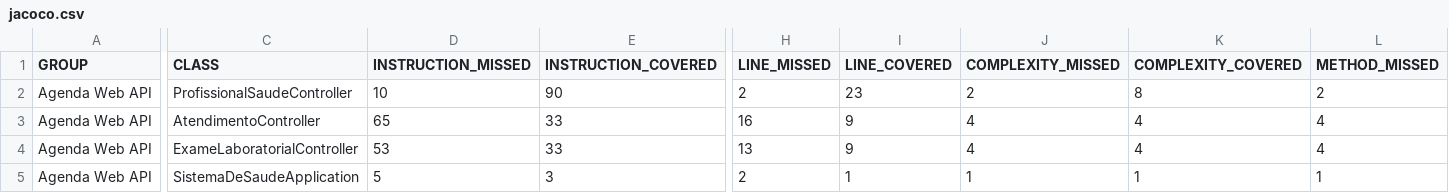
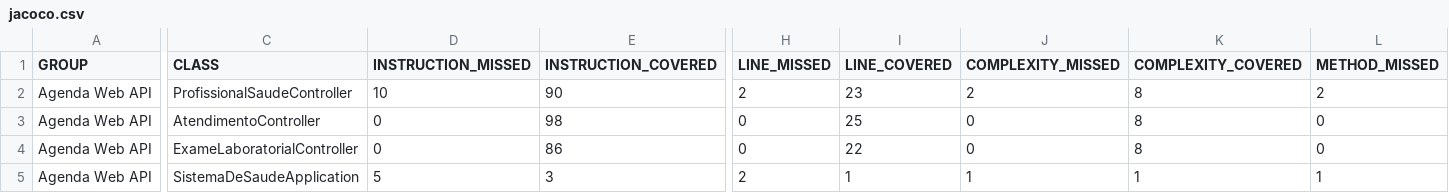
Before and after one commit to KeniaTeixeira/sistema_de_saude, a CSV file: backend/target/site/jacoco/jacoco.csv, drawn as a sheet; only a part is shown, gaps mark what is left out; the diff covers the shown part only; the diff names each change by its address in the sheet, - before the commit and + after, or states it on an @@ line.

Commit message:
Testes de aceitação, integração e unitários
Completar o sistema frontend React com entry point, estilos, e testes unitários no backend e frontend.

```diff
--- a/backend/target/site/jacoco/jacoco.csv
+++ b/backend/target/site/jacoco/jacoco.csv
-D3 (INSTRUCTION_MISSED): 65
+D3 (INSTRUCTION_MISSED): 0
-E3 (INSTRUCTION_COVERED): 33
+E3 (INSTRUCTION_COVERED): 98
-H3 (LINE_MISSED): 16
+H3 (LINE_MISSED): 0
-I3 (LINE_COVERED): 9
+I3 (LINE_COVERED): 25
-J3:J4 (COMPLEXITY_MISSED): 4
+J3:J4 (COMPLEXITY_MISSED): 0
-K3:K4 (COMPLEXITY_COVERED): 4
+K3:K4 (COMPLEXITY_COVERED): 8
-L3:L4 (METHOD_MISSED): 4
+L3:L4 (METHOD_MISSED): 0
-D4 (INSTRUCTION_MISSED): 53
+D4 (INSTRUCTION_MISSED): 0
-E4 (INSTRUCTION_COVERED): 33
+E4 (INSTRUCTION_COVERED): 86
-H4 (LINE_MISSED): 13
+H4 (LINE_MISSED): 0
-I4 (LINE_COVERED): 9
+I4 (LINE_COVERED): 22
```
Also changed, not shown: 2 edited cells elsewhere in this file, 43 other files.
